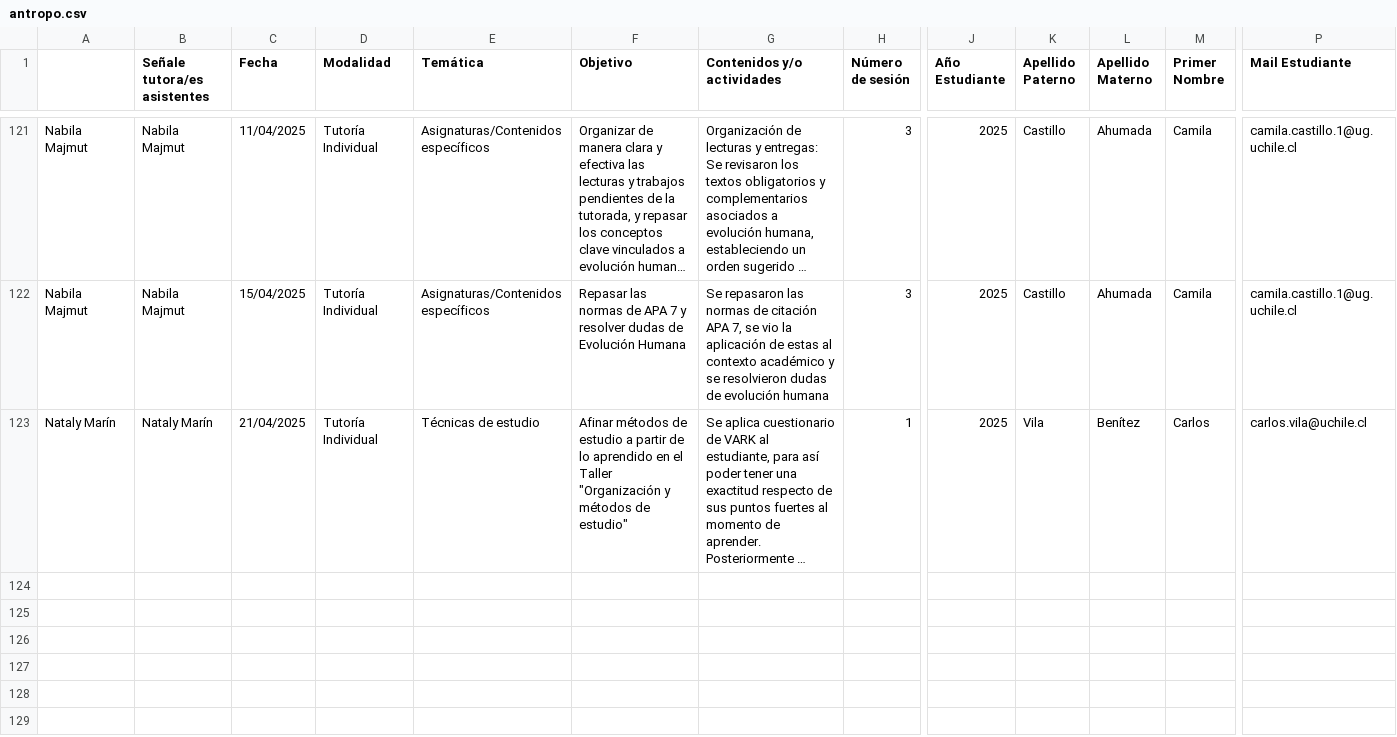
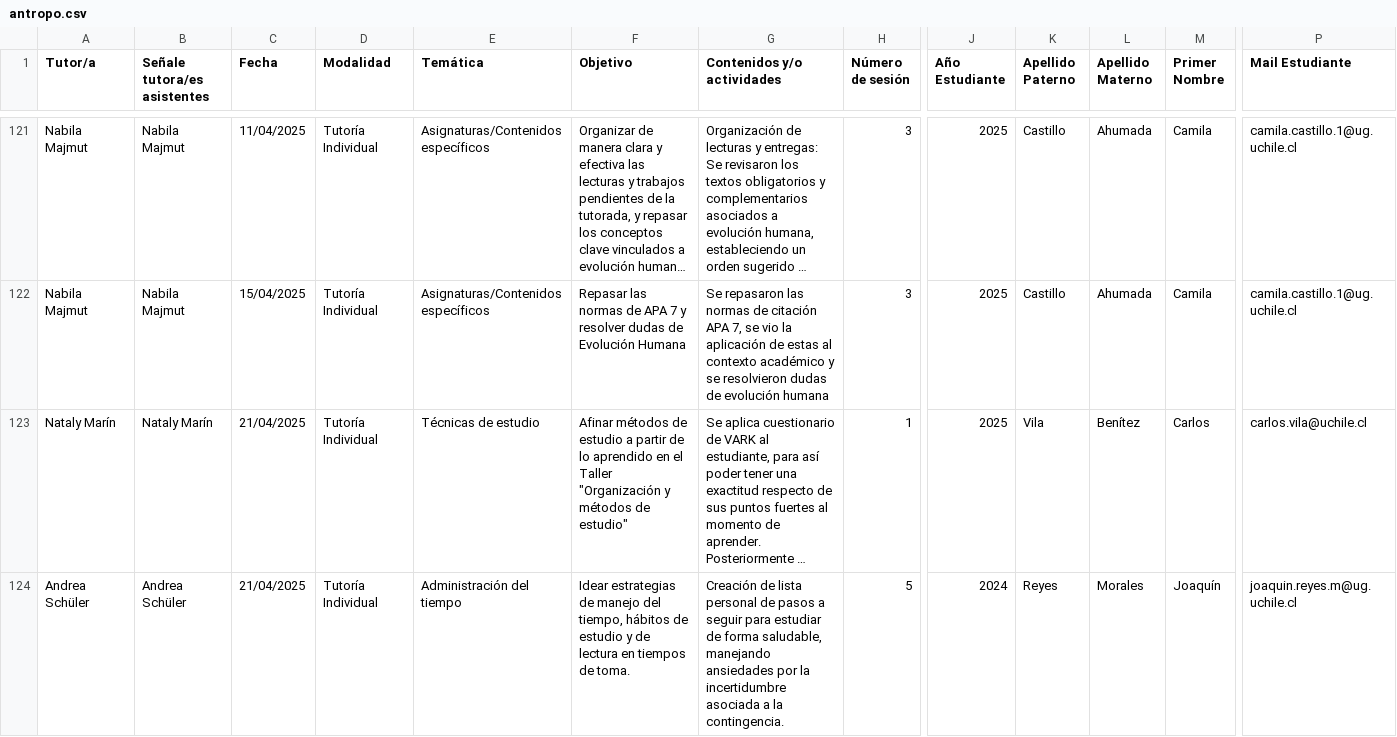
Before and after one commit to mafenunez/coordinacion-tutorias-25, a CSV file: input/antropo.csv, drawn as a sheet; only a part is shown, gaps mark what is left out; long unchanged cells end in …; rows hold the shown columns only; the diff names each change by its address in the sheet, - before the commit and + after, or states it on an @@ line.

```diff
--- a/input/antropo.csv
+++ b/input/antropo.csv
-A1: (empty)
+A1: Tutor/a
+row 124: Andrea Schüler | Andrea Schüler | 21/04/2025 | Tutoría Individual | Administración del tiempo | Idear estrategias de manejo del tiempo, hábitos de estudio y de lectura en tiempos de toma. | Creación de lista personal de pasos a seguir para estudiar de forma saludable, manejando ansiedades por la incertidumbre asociada a la contingencia. | 5 | 2024 | Reyes | Morales | Joaquín | joaquin.reyes.m@ug.uchile.cl
```
Also changed, not shown: input/pep.csv, input/socio.csv, 4 other files.
